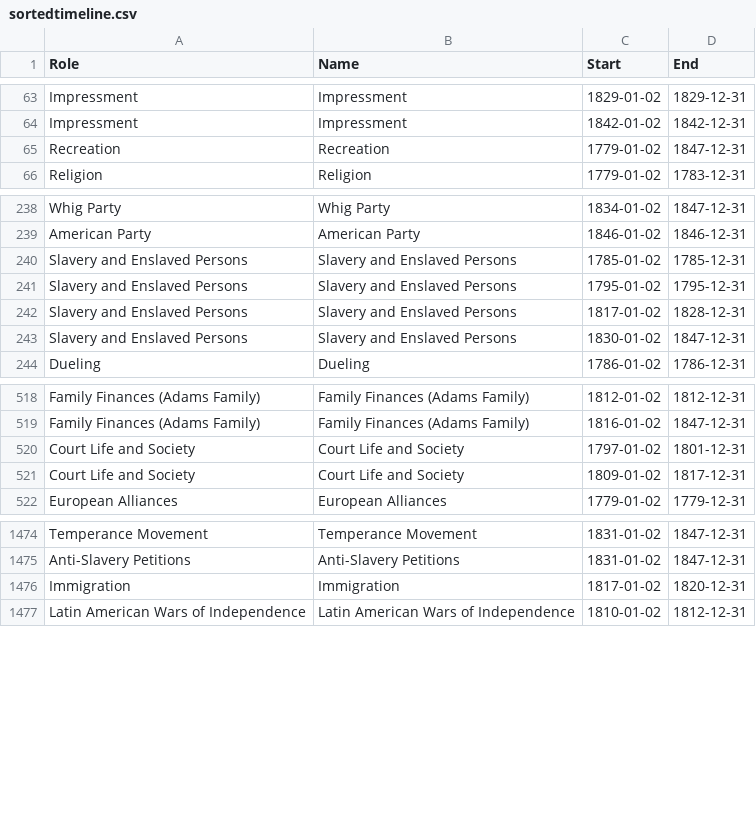
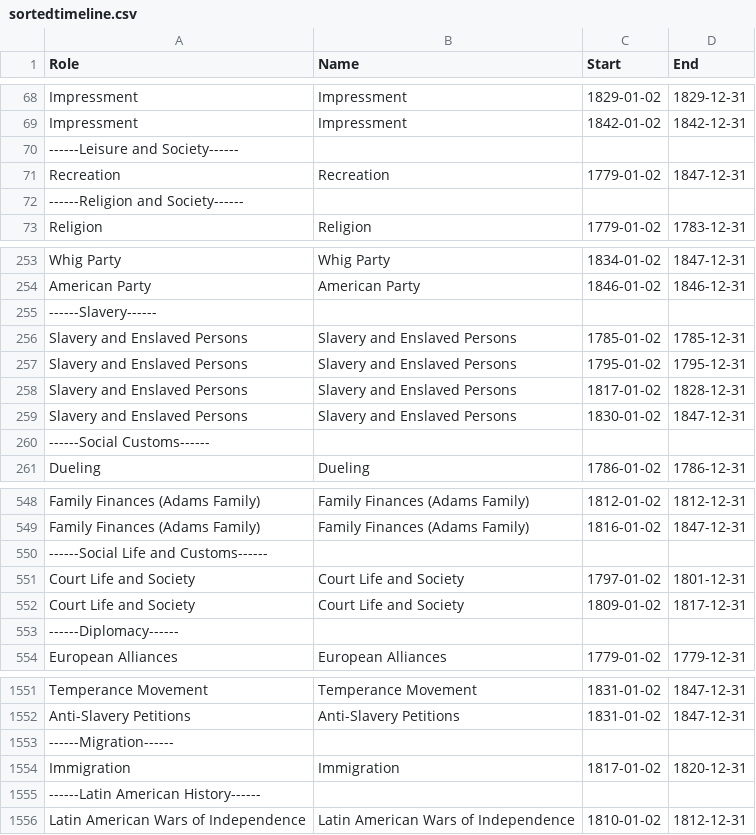
Before and after one commit to joelsjlee/mhs-web, a CSV file: data/timeline/sortedtimeline.csv, drawn as a sheet; only a part is shown, gaps mark what is left out; the diff covers the shown part only; the diff names each change by its address in the sheet, - before the commit and + after, or states it on an @@ line.

```diff
--- a/data/timeline/sortedtimeline.csv
+++ b/data/timeline/sortedtimeline.csv
+row 70: ------Leisure and Society------
+row 72: ------Religion and Society------
+row 255: ------Slavery------
+row 260: ------Social Customs------
+row 550: ------Social Life and Customs------
+row 553: ------Diplomacy------
+row 1553: ------Migration------
+row 1555: ------Latin American History------
```
Also changed, not shown: 131 added rows elsewhere in this file, 3 other files.
